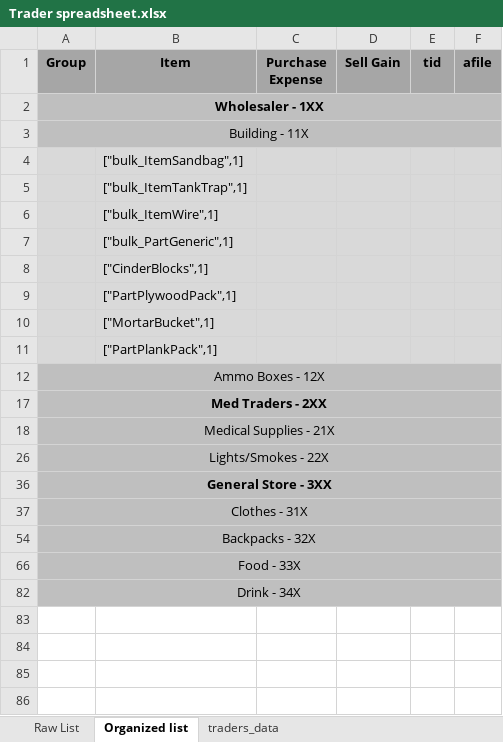
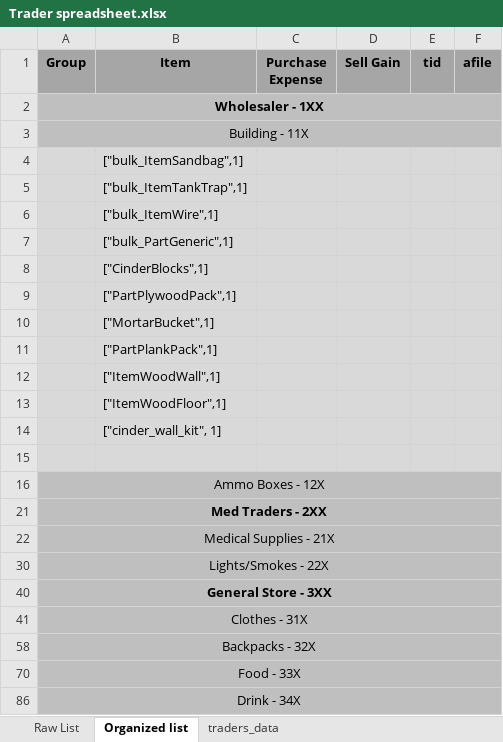
Before and after one commit to Tahvohck/Epoch_Server, an Excel workbook: Trader spreadsheet.xlsx, sheet Organized list, drawn as a sheet; values as stored, in another font and other column widths than the file's, no borders; the diff names each change by its address in the sheet, - before the commit and + after, or states it on an @@ line.

Commit message:
Added three items to wholesaler trade category
- Wood wall (small)
- Wood floor
- Cinderblock wall

```diff
--- a/Trader spreadsheet.xlsx (sheet Organized list)
+++ b/Trader spreadsheet.xlsx (sheet Organized list)
+row 12:  | ["ItemWoodWall",1]
+row 13:  | ["ItemWoodFloor",1]
+row 14:  | ["cinder_wall_kit", 1]
+row 15: (empty)
```
